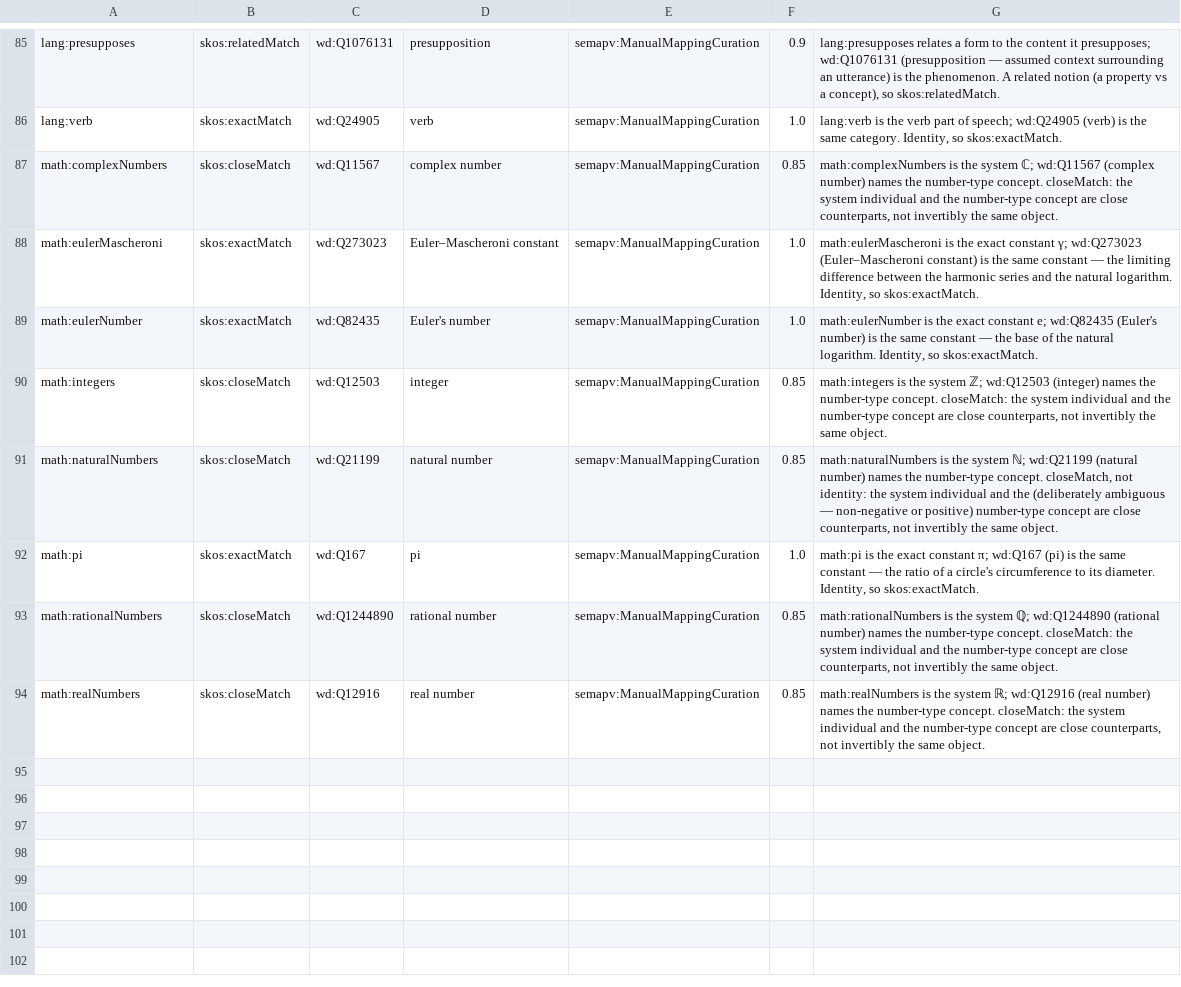
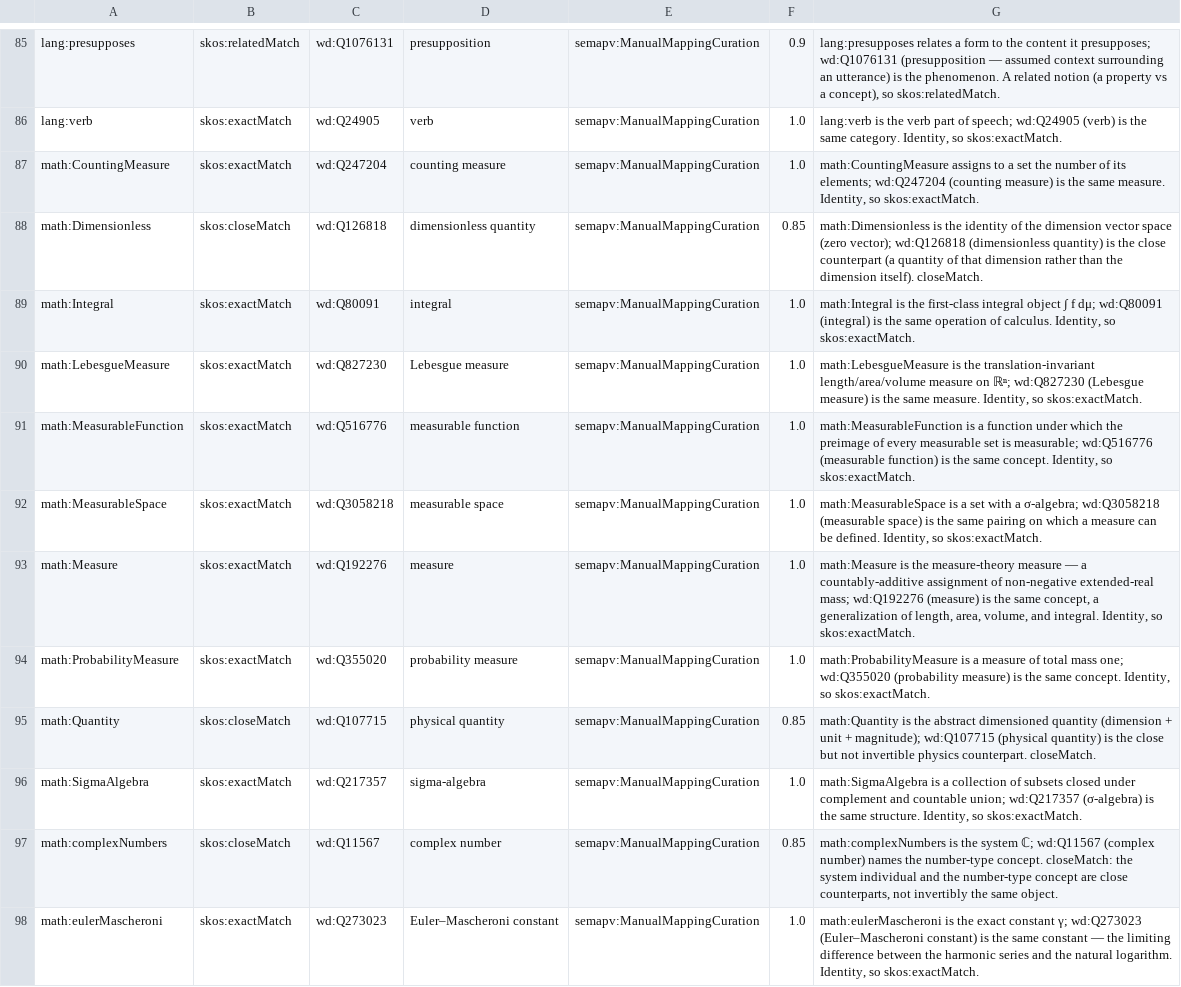
Before and after one commit to Blackcat-Informatics/gmeow-ontology, a TSV file: generated/mappings/gmeow-wikidata.sssom.tsv, drawn as a sheet; only a part is shown, gaps mark what is left out; the shorter side is filled out with more unchanged rows.

Commit message:
chore(math): regenerate bundle, SSSOM, schemas & reports for measure-and-dimension
regenerated generated/ projections (gmeow.gts, QUDT/D-SI/OM2/Wikidata SSSOM, void, schemas, result-shapes, logic reports, module-status) for the new measure/integration/dimension terms and alignments. Part of the math: grounding layer for #1257.

```diff
--- a/generated/mappings/gmeow-wikidata.sssom.tsv
+++ b/generated/mappings/gmeow-wikidata.sssom.tsv
@@ -86,2 +86,12 @@ lang:presupposes	skos:relatedMatch	wd:Q1076131	presupposition	semapv:ManualMappi
 lang:verb	skos:exactMatch	wd:Q24905	verb	semapv:ManualMappingCuration	1.0	lang:verb is the verb part of speech; wd:Q24905 (verb) is the same category. Identity, so skos:exactMatch.
+math:CountingMeasure	skos:exactMatch	wd:Q247204	counting measure	semapv:ManualMappingCuration	1.0	math:CountingMeasure assigns to a set the number of its elements; wd:Q247204 (counting measure) is the same measure. Identity, so skos:exactMatch.
+math:Dimensionless	skos:closeMatch	wd:Q126818	dimensionless quantity	semapv:ManualMappingCuration	0.85	math:Dimensionless is the identity of the dimension vector space (zero vector); wd:Q126818 (dimensionless quantity) is the close counterpart (a quantity of that dimension rather than the dimension itself). closeMatch.
+math:Integral	skos:exactMatch	wd:Q80091	integral	semapv:ManualMappingCuration	1.0	math:Integral is the first-class integral object ∫ f dμ; wd:Q80091 (integral) is the same operation of calculus. Identity, so skos:exactMatch.
+math:LebesgueMeasure	skos:exactMatch	wd:Q827230	Lebesgue measure	semapv:ManualMappingCuration	1.0	math:LebesgueMeasure is the translation-invariant length/area/volume measure on ℝⁿ; wd:Q827230 (Lebesgue measure) is the same measure. Identity, so skos:exactMatch.
+math:MeasurableFunction	skos:exactMatch	wd:Q516776	measurable function	semapv:ManualMappingCuration	1.0	math:MeasurableFunction is a function under which the preimage of every measurable set is measurable; wd:Q516776 (measurable function) is the same concept. Identity, so skos:exactMatch.
+math:MeasurableSpace	skos:exactMatch	wd:Q3058218	measurable space	semapv:ManualMappingCuration	1.0	math:MeasurableSpace is a set with a σ-algebra; wd:Q3058218 (measurable space) is the same pairing on which a measure can be defined. Identity, so skos:exactMatch.
+math:Measure	skos:exactMatch	wd:Q192276	measure	semapv:ManualMappingCuration	1.0	math:Measure is the measure-theory measure — a countably-additive assignment of non-negative extended-real mass; wd:Q192276 (measure) is the same concept, a generalization of length, area, volume, and integral. Identity, so skos:exactMatch.
+math:ProbabilityMeasure	skos:exactMatch	wd:Q355020	probability measure	semapv:ManualMappingCuration	1.0	math:ProbabilityMeasure is a measure of total mass one; wd:Q355020 (probability measure) is the same concept. Identity, so skos:exactMatch.
+math:Quantity	skos:closeMatch	wd:Q107715	physical quantity	semapv:ManualMappingCuration	0.85	math:Quantity is the abstract dimensioned quantity (dimension + unit + magnitude); wd:Q107715 (physical quantity) is the close but not invertible physics counterpart. closeMatch.
+math:SigmaAlgebra	skos:exactMatch	wd:Q217357	sigma-algebra	semapv:ManualMappingCuration	1.0	math:SigmaAlgebra is a collection of subsets closed under complement and countable union; wd:Q217357 (σ-algebra) is the same structure. Identity, so skos:exactMatch.
 math:complexNumbers	skos:closeMatch	wd:Q11567	complex number	semapv:ManualMappingCuration	0.85	math:complexNumbers is the system ℂ; wd:Q11567 (complex number) names the number-type concept. closeMatch: the system individual and the number-type concept are close counterparts, not invertibly the same object.
```
Also changed, not shown: generated/mappings/gmeow-qudt.sssom.tsv, 13 other files.
